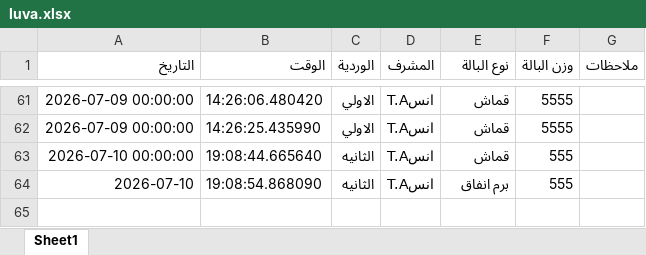
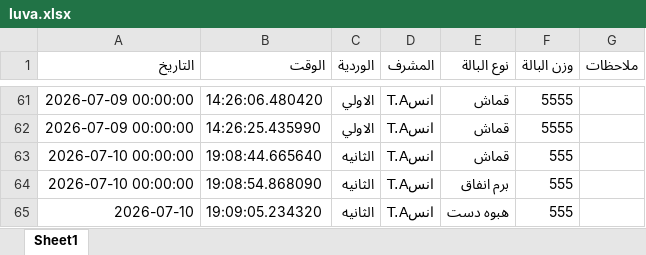
Before and after one commit to mahmedabdallh123/luva, an Excel workbook: luva.xlsx, sheet Sheet1, drawn as a sheet; only a part is shown, gaps mark what is left out; values as stored, in another font and other column widths than the file's, no borders; the diff names each change by its address in the sheet, - before the commit and + after, or states it on an @@ line.

Commit message:
تحديث

```diff
--- a/luva.xlsx (sheet Sheet1)
+++ b/luva.xlsx (sheet Sheet1)
-A64 (التاريخ): 2026-07-10
+A64 (التاريخ): 2026-07-10 00:00:00
+row 65: 2026-07-10 | 19:09:05.234320 | الثانيه | انسT.A | هبوه دست | 555
```
